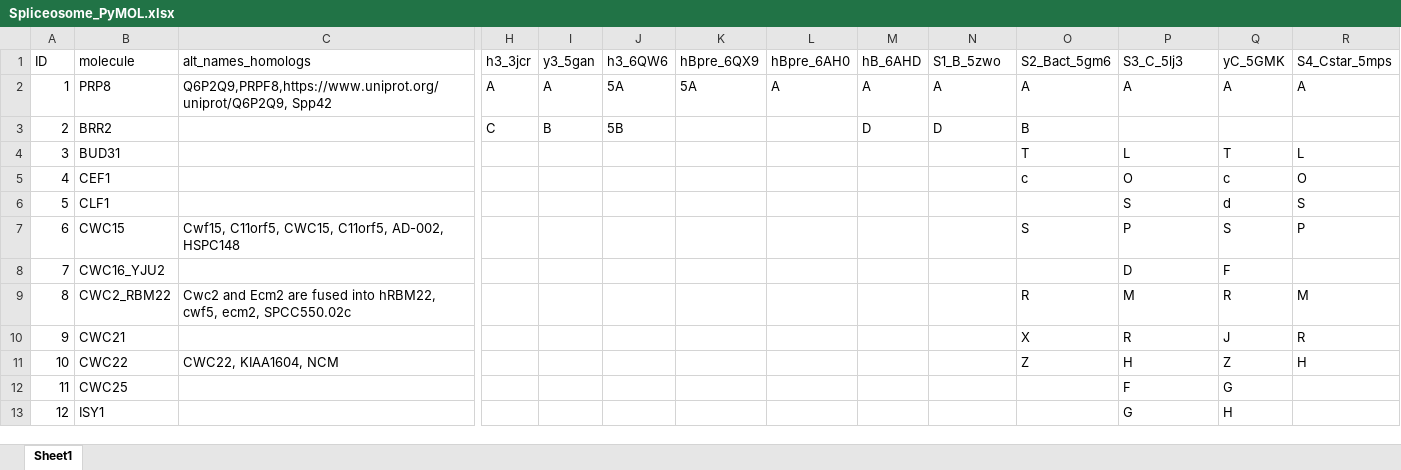
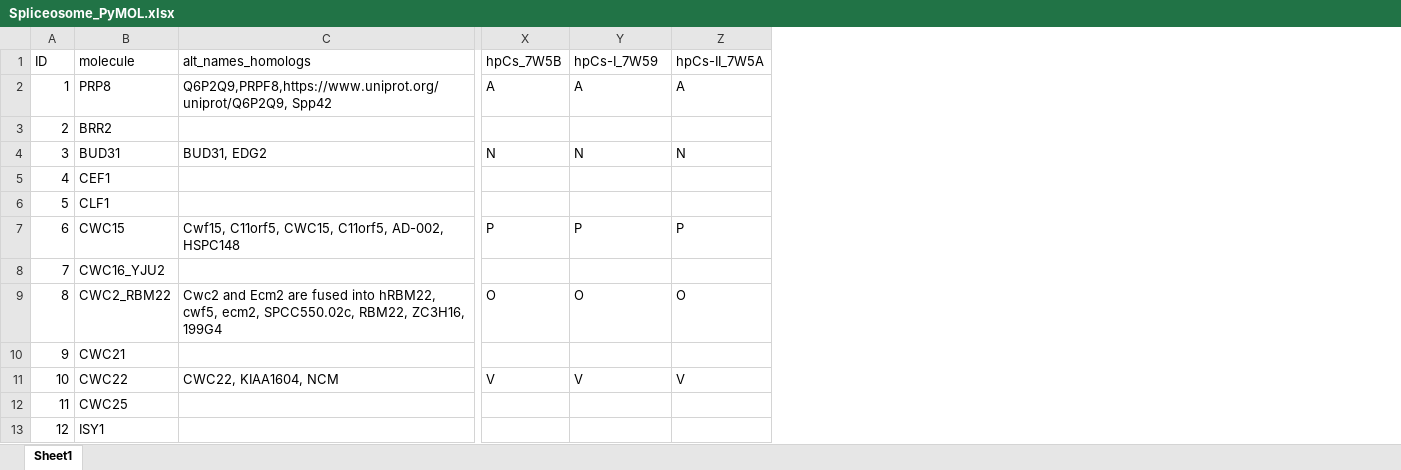
Before and after one commit to mmagnus/rna-tools, an Excel workbook: rna_tools/tools/PyMOL4RNA/Spliceosome_PyMOL.xlsx, sheet Sheet1, drawn as a sheet; only a part is shown, gaps mark what is left out; values as stored, in another font and other column widths than the file's, no cell formats; removed rows and columns are numbered as before the commit, all else as after; the diff covers the shown part only; the diff names each change by its address in the sheet, - before the commit and + after, or states it on an @@ line.

Commit message:
hpCs-II_7W5A, hpCs_7W5B, hpCs-I_7W59 https://github.com/mmagnus/PyMOL4Spliceosome/releases/tag/1.1.1

```diff
--- a/rna_tools/tools/PyMOL4RNA/Spliceosome_PyMOL.xlsx (sheet Sheet1)
+++ b/rna_tools/tools/PyMOL4RNA/Spliceosome_PyMOL.xlsx (sheet Sheet1)
@@ column H (h3_3jcr) hidden, rows 2-3: A | C @@
@@ column I (y3_5gan) hidden, rows 2-3: A | B @@
@@ column J (h3_6QW6) hidden, rows 2-3: 5A | 5B @@
@@ column K (hBpre_6QX9) hidden, row 2: 5A @@
@@ column L (hBpre_6AH0) hidden, row 2: A @@
@@ column M (hB_6AHD) hidden, rows 2-3: A | D @@
@@ column Q (yC_5GMK) hidden, rows 2-13: A |  | T | c | d | S | F | R | J | Z | G | H @@
@@ column R (S4_Cstar_5mps) hidden, rows 2-11: A |  | L | O | S | P |  | M | R | H @@
-X1: S1_B_5zwo
+X1: hpCs_7W5B
-Y1: S2_Bact_5gm6
+Y1: hpCs-I_7W59
-Z1: S3_C_5lj3
+Z1: hpCs-II_7W5A
-X3 (hpCs_7W5B): D
+X3 (hpCs_7W5B): (empty)
-Y3 (hpCs-I_7W59): B
+Y3 (hpCs-I_7W59): (empty)
-C4 (alt_names_homologs): (empty)
+C4 (alt_names_homologs): BUD31, EDG2
-X4 (hpCs_7W5B): (empty)
+X4 (hpCs_7W5B): N
-Y4 (hpCs-I_7W59): T
+Y4 (hpCs-I_7W59): N
-Z4 (hpCs-II_7W5A): L
+Z4 (hpCs-II_7W5A): N
-Y5 (hpCs-I_7W59): c
+Y5 (hpCs-I_7W59): (empty)
-Z5 (hpCs-II_7W5A): O
+Z5 (hpCs-II_7W5A): (empty)
-Z6 (hpCs-II_7W5A): S
+Z6 (hpCs-II_7W5A): (empty)
-X7 (hpCs_7W5B): (empty)
+X7 (hpCs_7W5B): P
-Y7 (hpCs-I_7W59): S
+Y7 (hpCs-I_7W59): P
-Z8 (hpCs-II_7W5A): D
+Z8 (hpCs-II_7W5A): (empty)
-C9 (alt_names_homologs): …cwf5, ecm2, SPCC550.02c
+C9 (alt_names_homologs): …cwf5, ecm2, SPCC550.02c, RBM22, ZC3H16, 199G4
-X9 (hpCs_7W5B): (empty)
+X9 (hpCs_7W5B): O
-Y9 (hpCs-I_7W59): R
+Y9 (hpCs-I_7W59): O
-Z9 (hpCs-II_7W5A): M
+Z9 (hpCs-II_7W5A): O
-Y10 (hpCs-I_7W59): X
+Y10 (hpCs-I_7W59): (empty)
-Z10 (hpCs-II_7W5A): R
+Z10 (hpCs-II_7W5A): (empty)
-X11 (hpCs_7W5B): (empty)
+X11 (hpCs_7W5B): V
-Y11 (hpCs-I_7W59): Z
+Y11 (hpCs-I_7W59): V
-Z11 (hpCs-II_7W5A): H
+Z11 (hpCs-II_7W5A): V
-Z12 (hpCs-II_7W5A): F
+Z12 (hpCs-II_7W5A): (empty)
-Z13 (hpCs-II_7W5A): G
+Z13 (hpCs-II_7W5A): (empty)
```
Also changed, not shown: 5 added rows and 224 edited cells elsewhere in this sheet, cell formats, hidden cells, 5 other files.
